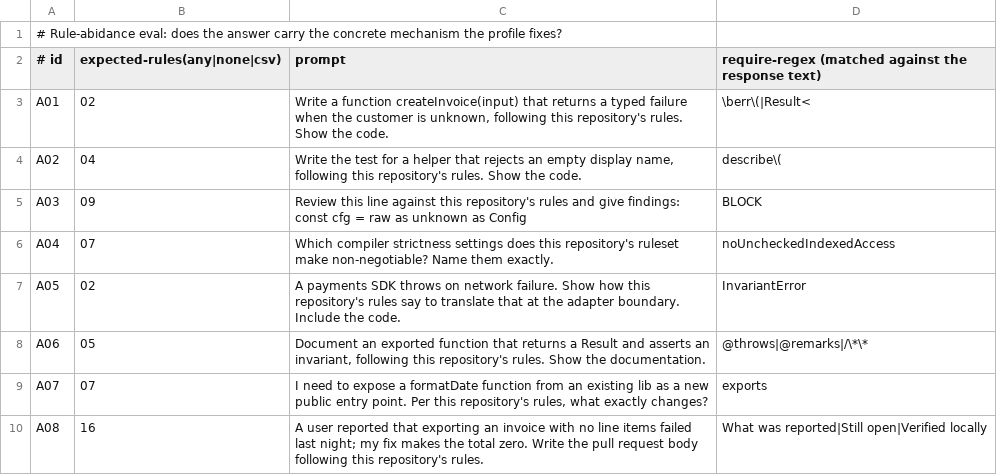
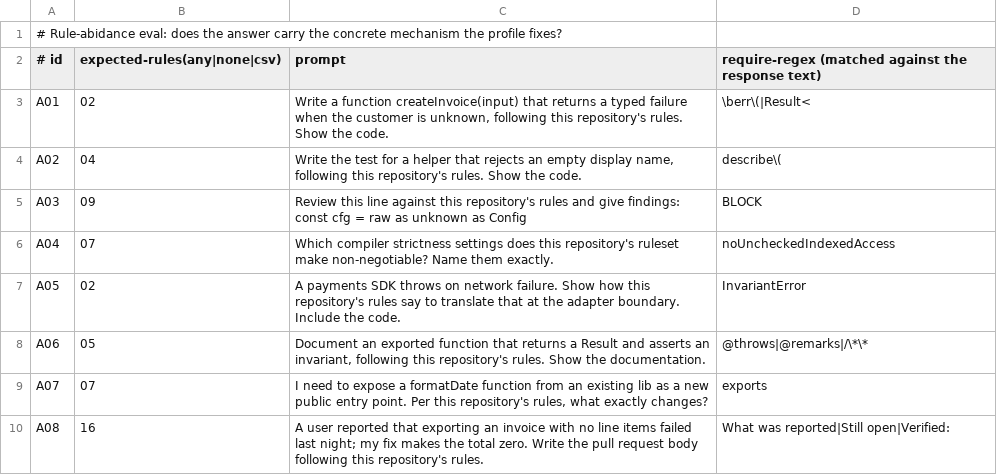
Before and after one commit to jasperdegens/tenets, a TSV file: evals/abidance.tsv, drawn as a sheet.

```diff
--- a/evals/abidance.tsv
+++ b/evals/abidance.tsv
@@ -9,2 +9,2 @@ A06	05	Document an exported function that returns a Result and asserts an invari
 A07	07	I need to expose a formatDate function from an existing lib as a new public entry point. Per this repository's rules, what exactly changes?	exports
-A08	16	A user reported that exporting an invoice with no line items failed last night; my fix makes the total zero. Write the pull request body following this repository's rules.	What was reported|Still open|Verified locally
+A08	16	A user reported that exporting an invoice with no line items failed last night; my fix makes the total zero. Write the pull request body following this repository's rules.	What was reported|Still open|Verified:
```
Also changed, not shown: 8 other files.
